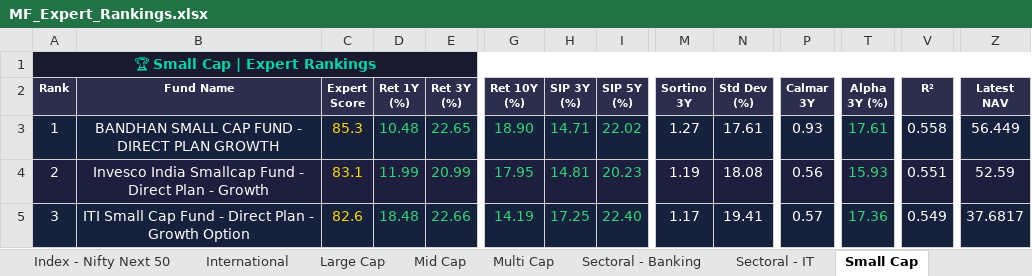
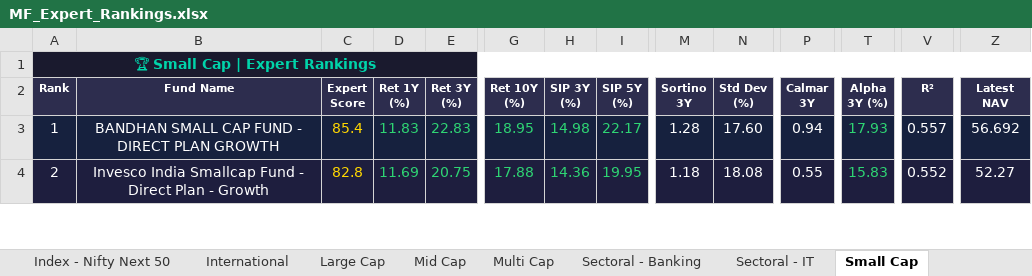
Before and after one commit to myfinancialria/mf-data-fetcher, an Excel workbook: output/MF_Expert_Rankings.xlsx, sheet Small Cap, drawn as a sheet; only a part is shown, gaps mark what is left out; values as stored, in another font and other column widths than the file's, no borders; removed rows and columns are numbered as before the commit, all else as after; rows hold the shown columns only; the diff covers the shown part only; the diff names each change by its address in the sheet, - before the commit and + after, or states it on an @@ line.

```diff
--- a/output/MF_Expert_Rankings.xlsx (sheet Small Cap)
+++ b/output/MF_Expert_Rankings.xlsx (sheet Small Cap)
-C3 (Expert Score): 85.3
+C3 (Expert Score): 85.4
-D3 (Ret 1Y (%)): 10.48
+D3 (Ret 1Y (%)): 11.83
-E3 (Ret 3Y (%)): 22.65
+E3 (Ret 3Y (%)): 22.83
-G3 (Ret 10Y (%)): 18.90
+G3 (Ret 10Y (%)): 18.95
-H3 (SIP 3Y (%)): 14.71
+H3 (SIP 3Y (%)): 14.98
-I3 (SIP 5Y (%)): 22.02
+I3 (SIP 5Y (%)): 22.17
-M3 (Sortino 3Y): 1.27
+M3 (Sortino 3Y): 1.28
-N3 (Std Dev (%)): 17.61
+N3 (Std Dev (%)): 17.60
-P3 (Calmar 3Y): 0.93
+P3 (Calmar 3Y): 0.94
-T3 (Alpha 3Y (%)): 17.61
+T3 (Alpha 3Y (%)): 17.93
-V3 (R²): 0.558
+V3 (R²): 0.557
-Z3 (Latest NAV): 56.449
+Z3 (Latest NAV): 56.692
-C4 (Expert Score): 83.1
+C4 (Expert Score): 82.8
-D4 (Ret 1Y (%)): 11.99
+D4 (Ret 1Y (%)): 11.69
-E4 (Ret 3Y (%)): 20.99
+E4 (Ret 3Y (%)): 20.75
-G4 (Ret 10Y (%)): 17.95
+G4 (Ret 10Y (%)): 17.88
-H4 (SIP 3Y (%)): 14.81
+H4 (SIP 3Y (%)): 14.36
-I4 (SIP 5Y (%)): 20.23
+I4 (SIP 5Y (%)): 19.95
-M4 (Sortino 3Y): 1.19
+M4 (Sortino 3Y): 1.18
-P4 (Calmar 3Y): 0.56
+P4 (Calmar 3Y): 0.55
-T4 (Alpha 3Y (%)): 15.93
+T4 (Alpha 3Y (%)): 15.83
-V4 (R²): 0.551
+V4 (R²): 0.552
-Z4 (Latest NAV): 52.59
+Z4 (Latest NAV): 52.27
-row 5: 3 | ITI Small Cap Fund - Direct Plan - Growth Option | 82.6 | 18.48 | 22.66 | 14.19 | 17.25 | 22.40 | 1.17 | 19.41 | 0.57 | 17.36 | 0.549 | 37.6817
```
Also changed, not shown: 10 added rows, 9 removed rows, 601 edited cells and cell formats elsewhere in this sheet, sheet Mid Cap, sheet Sectoral - Banking, sheet Flexi Cap, sheet Large Cap, sheet ELSS, sheet International, 11 more sheets, 5 other files.
